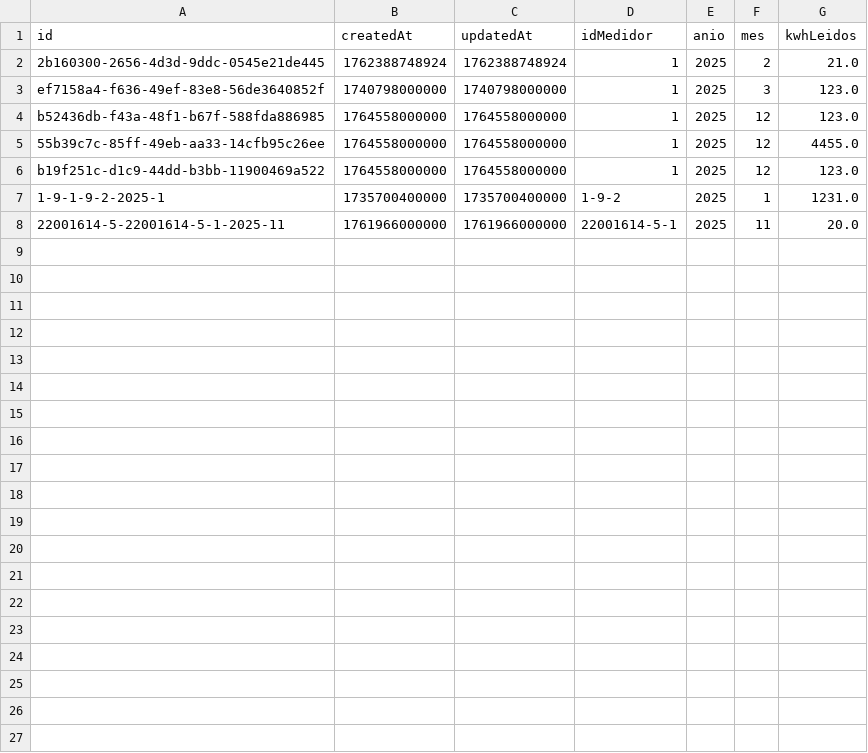
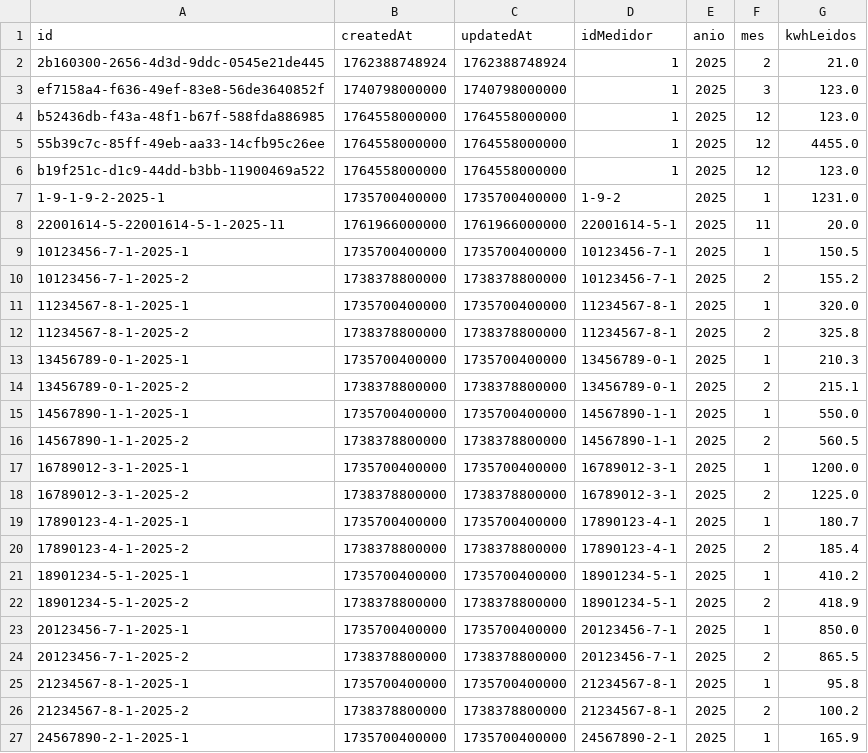
Before and after one commit to efuenzalidamunoz/CGEProject, a CSV file: composeApp/data/lecturas.csv, drawn as a sheet; only a part is shown; the diff covers the shown part only; the diff names each change by its address in the sheet, - before the commit and + after, or states it on an @@ line.

```diff
--- a/composeApp/data/lecturas.csv
+++ b/composeApp/data/lecturas.csv
+row 9: 10123456-7-1-2025-1 | 1735700400000 | 1735700400000 | 10123456-7-1 | 2025 | 1 | 150.5
+row 10: 10123456-7-1-2025-2 | 1738378800000 | 1738378800000 | 10123456-7-1 | 2025 | 2 | 155.2
+row 11: 11234567-8-1-2025-1 | 1735700400000 | 1735700400000 | 11234567-8-1 | 2025 | 1 | 320.0
+row 12: 11234567-8-1-2025-2 | 1738378800000 | 1738378800000 | 11234567-8-1 | 2025 | 2 | 325.8
+row 13: 13456789-0-1-2025-1 | 1735700400000 | 1735700400000 | 13456789-0-1 | 2025 | 1 | 210.3
+row 14: 13456789-0-1-2025-2 | 1738378800000 | 1738378800000 | 13456789-0-1 | 2025 | 2 | 215.1
+row 15: 14567890-1-1-2025-1 | 1735700400000 | 1735700400000 | 14567890-1-1 | 2025 | 1 | 550.0
+row 16: 14567890-1-1-2025-2 | 1738378800000 | 1738378800000 | 14567890-1-1 | 2025 | 2 | 560.5
+row 17: 16789012-3-1-2025-1 | 1735700400000 | 1735700400000 | 16789012-3-1 | 2025 | 1 | 1200.0
+row 18: 16789012-3-1-2025-2 | 1738378800000 | 1738378800000 | 16789012-3-1 | 2025 | 2 | 1225.0
+row 19: 17890123-4-1-2025-1 | 1735700400000 | 1735700400000 | 17890123-4-1 | 2025 | 1 | 180.7
+row 20: 17890123-4-1-2025-2 | 1738378800000 | 1738378800000 | 17890123-4-1 | 2025 | 2 | 185.4
+row 21: 18901234-5-1-2025-1 | 1735700400000 | 1735700400000 | 18901234-5-1 | 2025 | 1 | 410.2
+row 22: 18901234-5-1-2025-2 | 1738378800000 | 1738378800000 | 18901234-5-1 | 2025 | 2 | 418.9
+row 23: 20123456-7-1-2025-1 | 1735700400000 | 1735700400000 | 20123456-7-1 | 2025 | 1 | 850.0
+row 24: 20123456-7-1-2025-2 | 1738378800000 | 1738378800000 | 20123456-7-1 | 2025 | 2 | 865.5
+row 25: 21234567-8-1-2025-1 | 1735700400000 | 1735700400000 | 21234567-8-1 | 2025 | 1 | 95.8
+row 26: 21234567-8-1-2025-2 | 1738378800000 | 1738378800000 | 21234567-8-1 | 2025 | 2 | 100.2
+row 27: 24567890-2-1-2025-1 | 1735700400000 | 1735700400000 | 24567890-2-1 | 2025 | 1 | 165.9
```
Also changed, not shown: 9 added rows elsewhere in this file, composeApp/data/boletas.csv, composeApp/data/medidores.csv, 7 other files.
